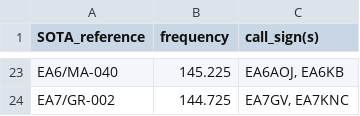
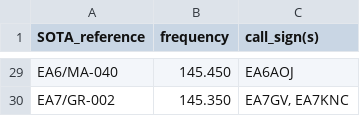
Before and after one commit to brecolbrecol/SOTAFreq, a CSV file: frecuencias_asignadas.csv, drawn as a sheet; only a part is shown, gaps mark what is left out; addresses are those after the commit; the diff covers the shown part only; the diff names each change by its address in the sheet, - before the commit and + after, or states it on an @@ line.

```diff
--- a/frecuencias_asignadas.csv
+++ b/frecuencias_asignadas.csv
-B29 (frequency): 145.225
+B29 (frequency): 145.450
-C29 (call_sign(s)): EA6AOJ, EA6KB
+C29 (call_sign(s)): EA6AOJ
-B30 (frequency): 144.725
+B30 (frequency): 145.350
```
Also changed, not shown: 6 added rows and 21 edited cells elsewhere in this file, 3 other files.
